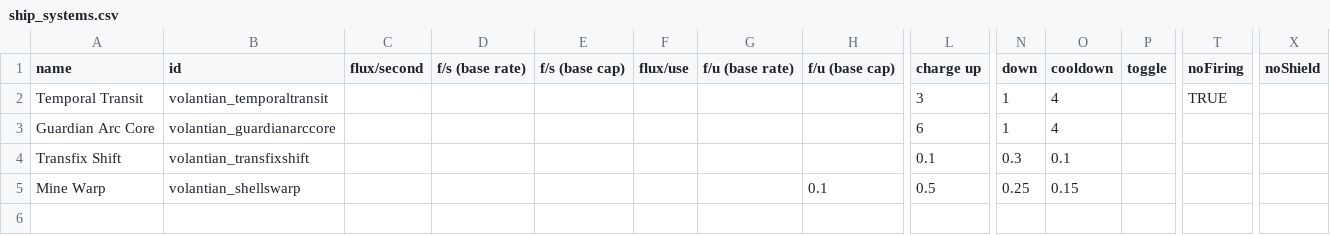
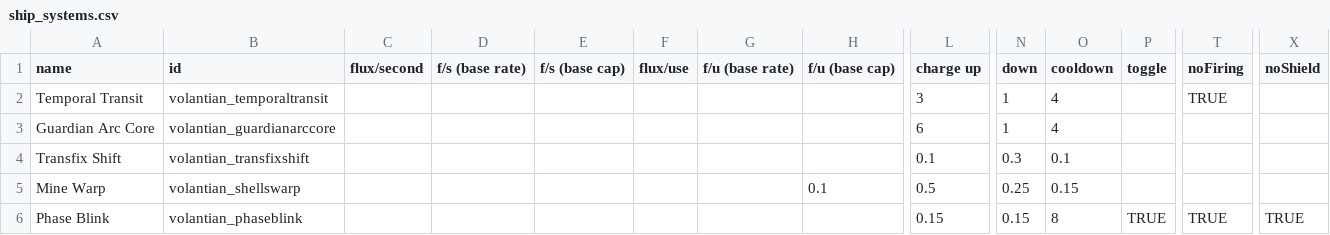
Before and after one commit to TouchOfVanilla/Volantian-Starsector-Mod, a CSV file: data/shipsystems/ship_systems.csv, drawn as a sheet; only a part is shown, gaps mark what is left out; rows hold the shown columns only; the diff names each change by its address in the sheet, - before the commit and + after, or states it on an @@ line.

Commit message:
phase blink system

```diff
--- a/data/shipsystems/ship_systems.csv
+++ b/data/shipsystems/ship_systems.csv
+row 6: Phase Blink | volantian_phaseblink |  |  |  |  |  |  | 0.15 | 0.15 | 8 | TRUE | TRUE | TRUE
```
Also changed, not shown: 2 other files.
